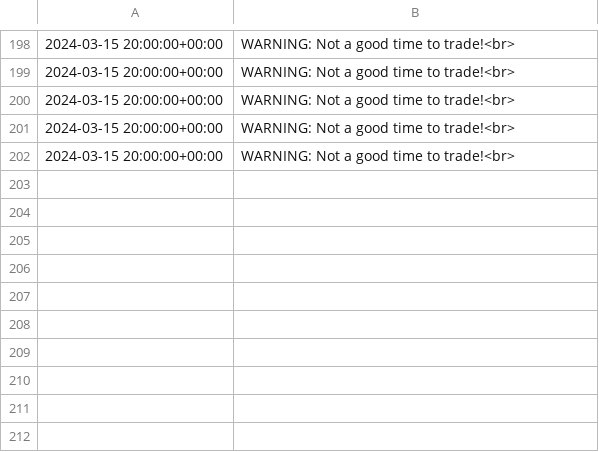
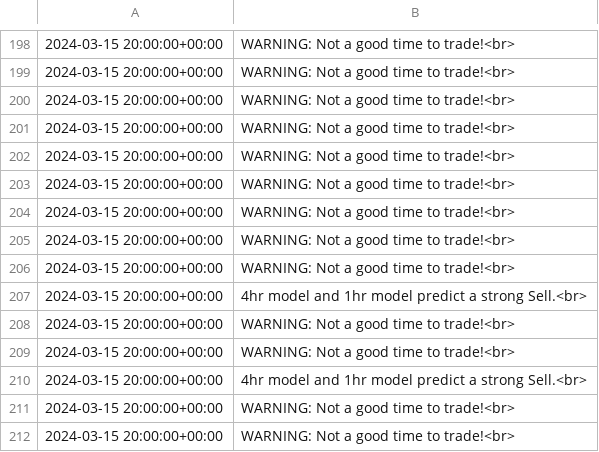
Before and after one commit to ZonyLaw/TradePro, a CSV file: media/model_results/variability_results.csv, drawn as a sheet; only a part is shown, gaps mark what is left out; the diff names each change by its address in the sheet, - before the commit and + after, or states it on an @@ line.

```diff
--- a/media/model_results/variability_results.csv
+++ b/media/model_results/variability_results.csv
+row 203: 2024-03-15 20:00:00+00:00 | WARNING: Not a good time to trade!<br>
+row 204: 2024-03-15 20:00:00+00:00 | WARNING: Not a good time to trade!<br>
+row 205: 2024-03-15 20:00:00+00:00 | WARNING: Not a good time to trade!<br>
+row 206: 2024-03-15 20:00:00+00:00 | WARNING: Not a good time to trade!<br>
+row 207: 2024-03-15 20:00:00+00:00 | 4hr model and 1hr model predict a strong Sell.<br>
+row 208: 2024-03-15 20:00:00+00:00 | WARNING: Not a good time to trade!<br>
+row 209: 2024-03-15 20:00:00+00:00 | WARNING: Not a good time to trade!<br>
+row 210: 2024-03-15 20:00:00+00:00 | 4hr model and 1hr model predict a strong Sell.<br>
+row 211: 2024-03-15 20:00:00+00:00 | WARNING: Not a good time to trade!<br>
+row 212: 2024-03-15 20:00:00+00:00 | WARNING: Not a good time to trade!<br>
```
Also changed, not shown: 30 other files.
